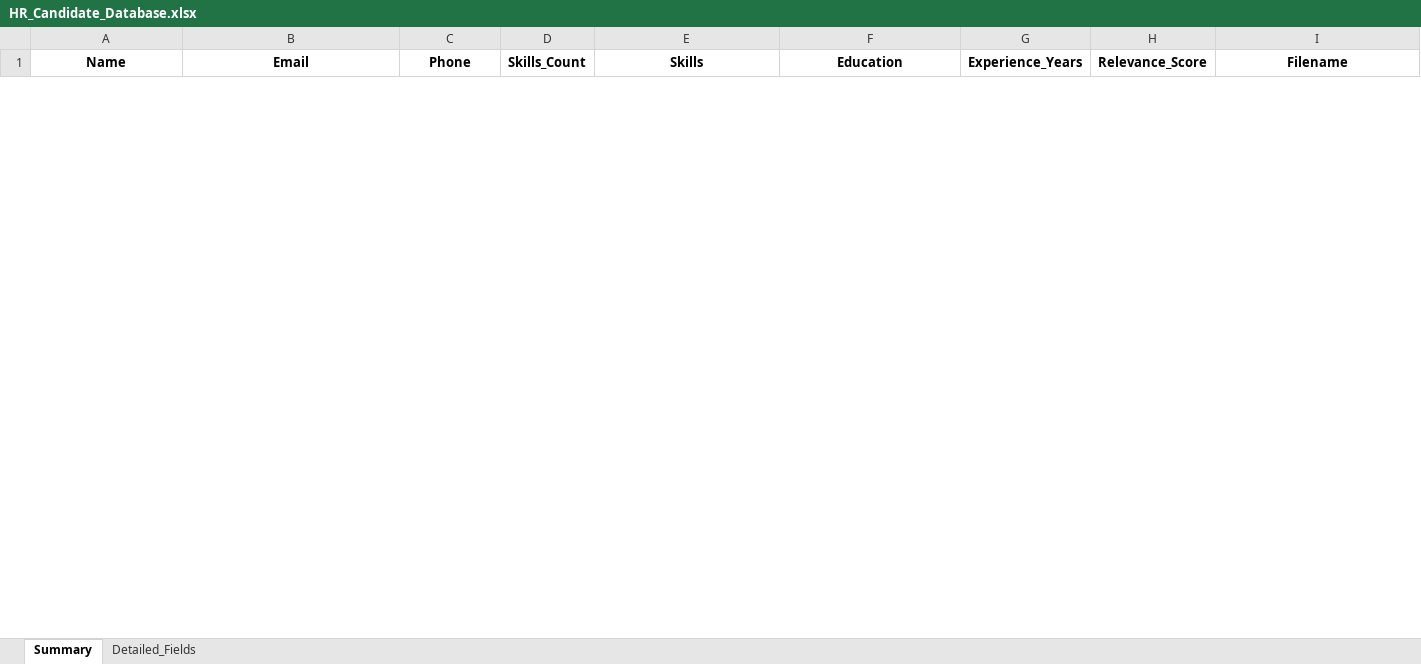
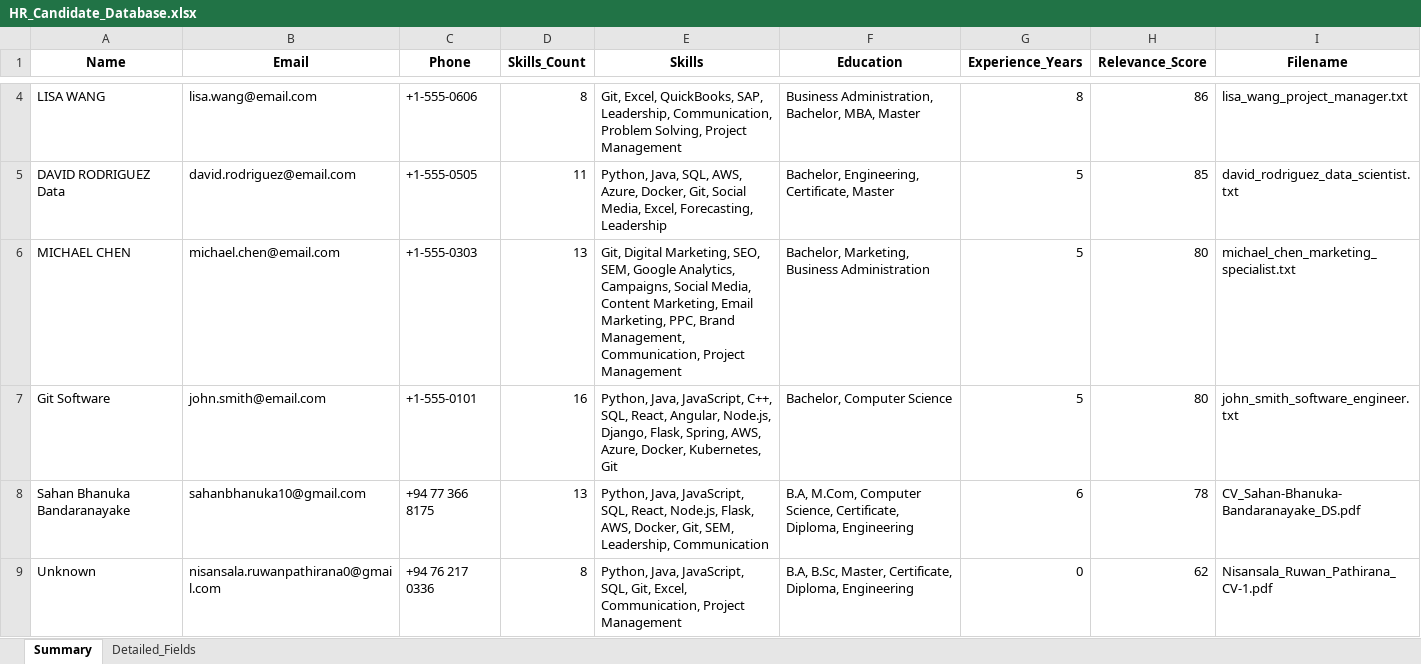
Before and after one commit to Bhanuka10/-extract-text-System, an Excel workbook: HR_Candidate_Database.xlsx, sheet Summary, drawn as a sheet; only a part is shown, gaps mark what is left out; values as stored, in another font and other column widths than the file's, no borders; the diff covers the shown part only; the diff names each change by its address in the sheet, - before the commit and + after, or states it on an @@ line.

```diff
--- a/HR_Candidate_Database.xlsx (sheet Summary)
+++ b/HR_Candidate_Database.xlsx (sheet Summary)
+row 4: LISA WANG | lisa.wang@email.com | +1-555-0606 | 8 | Git, Excel, QuickBooks, SAP, Leadership, Communication, Problem Solving, Project Management | Business Administration, Bachelor, MBA, Master | 8 | 86 | lisa_wang_project_manager.txt
+row 5: DAVID RODRIGUEZ Data | david.rodriguez@email.com | +1-555-0505 | 11 | Python, Java, SQL, AWS, Azure, Docker, Git, Social Media, Excel, Forecasting, Leadership | Bachelor, Engineering, Certificate, Master | 5 | 85 | david_rodriguez_data_scientist.txt
+row 6: MICHAEL CHEN | michael.chen@email.com | +1-555-0303 | 13 | Git, Digital Marketing, SEO, SEM, Google Analytics, Campaigns, Social Media, Content Marketing, Email Marketing, PPC, Brand Management, Communication, Project Management | Bachelor, Marketing, Business Administration | 5 | 80 | michael_chen_marketing_specialist.txt
+row 7: Git Software | john.smith@email.com | +1-555-0101 | 16 | Python, Java, JavaScript, C++, SQL, React, Angular, Node.js, Django, Flask, Spring, AWS, Azure, Docker, Kubernetes, Git | Bachelor, Computer Science | 5 | 80 | john_smith_software_engineer.txt
+row 8: Sahan Bhanuka Bandaranayake | sahanbhanuka10@gmail.com | +94 77 366 8175 | 13 | Python, Java, JavaScript, SQL, React, Node.js, Flask, AWS, Docker, Git, SEM, Leadership, Communication | B.A, M.Com, Computer Science, Certificate, Diploma, Engineering | 6 | 78 | CV_Sahan-Bhanuka-Bandaranayake_DS.pdf
+row 9: Unknown | nisansala.ruwanpathirana0@gmail.com | +94 76 217 0336 | 8 | Python, Java, JavaScript, SQL, Git, Excel, Communication, Project Management | B.A, B.Sc, Master, Certificate, Diploma, Engineering | 0 | 62 | Nisansala_Ruwan_Pathirana_CV-1.pdf
```
Also changed, not shown: 2 added rows and 4 removed rows elsewhere in this sheet, sheet Detailed_Fields, 6 other files.
